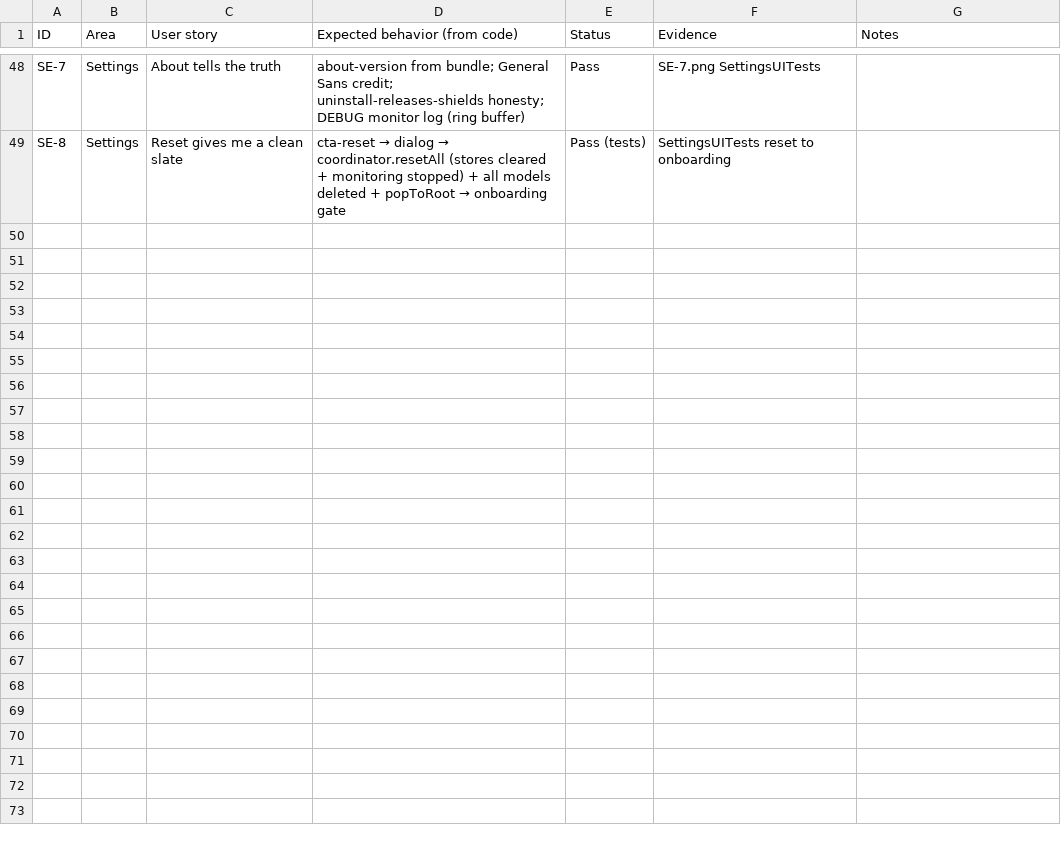
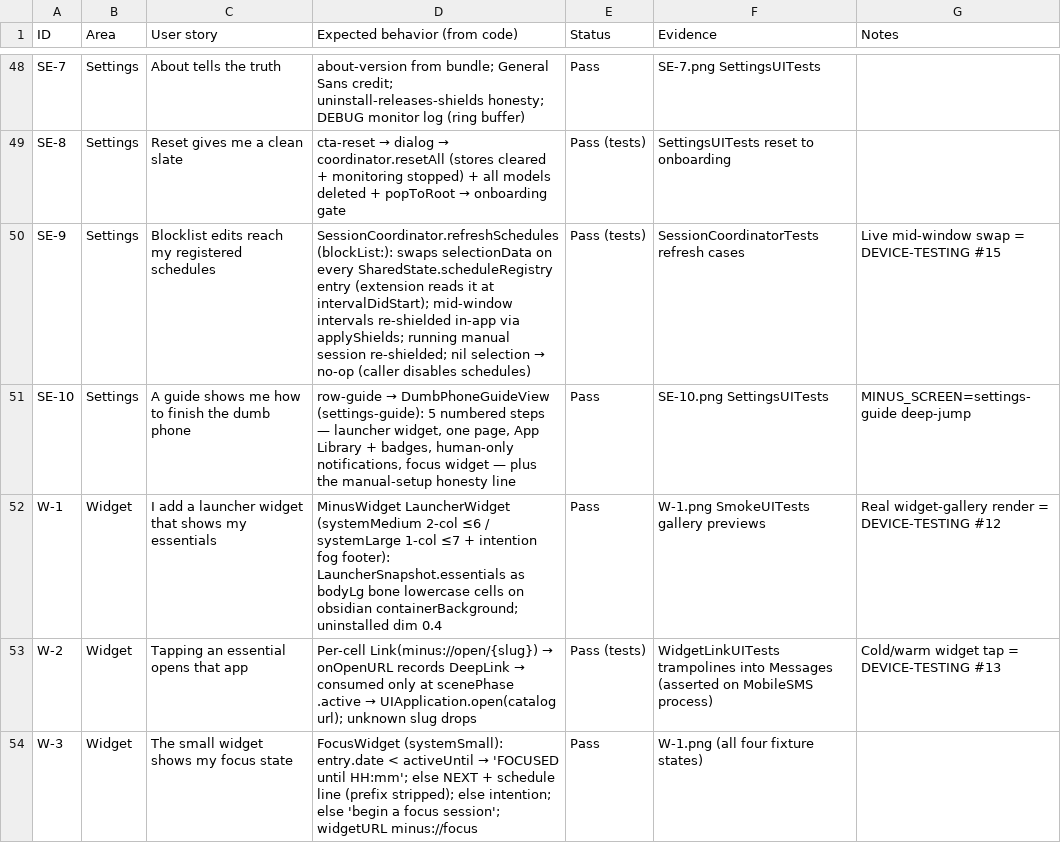
Before and after one commit to advegaf/minus, a CSV file: QA/feature-stories.csv, drawn as a sheet; only a part is shown, gaps mark what is left out; the diff covers the shown part only.

Commit message:
v1.1 phase F: story matrix reconciled — W-1..8, SE-9/10, ON-6/SE-3 revised; 58 stories, full sim pass; device checklist #12–#15

```diff
--- a/QA/feature-stories.csv
+++ b/QA/feature-stories.csv
@@ -49 +49,6 @@ SE-7,Settings,About tells the truth,about-version from bundle; General Sans cred
 SE-8,Settings,Reset gives me a clean slate,cta-reset → dialog → coordinator.resetAll (stores cleared + monitoring stopped) + all models deleted + popToRoot → onboarding gate,Pass (tests),SettingsUITests reset to onboarding,
+SE-9,Settings,Blocklist edits reach my registered schedules,SessionCoordinator.refreshSchedules(blockList:): swaps selectionData on every SharedState.scheduleRegistry entry (extension reads it at intervalDidStart); mid-window intervals re-shielded in-app via applyShields; running manual session re-shielded; nil selection → no-op (caller disables schedules),Pass (tests),SessionCoordinatorTests refresh cases,Live mid-window swap = DEVICE-TESTING #15
+SE-10,Settings,A guide shows me how to finish the dumb phone,"row-guide → DumbPhoneGuideView (settings-guide): 5 numbered steps — launcher widget, one page, App Library + badges, human-only notifications, focus widget — plus the manual-setup honesty line",Pass,SE-10.png SettingsUITests,MINUS_SCREEN=settings-guide deep-jump
+W-1,Widget,I add a launcher widget that shows my essentials,MinusWidget LauncherWidget (systemMedium 2-col ≤6 / systemLarge 1-col ≤7 + intention fog footer): LauncherSnapshot.essentials as bodyLg bone lowercase cells on obsidian containerBackground; uninstalled dim 0.4,Pass,W-1.png SmokeUITests gallery previews,Real widget-gallery render = DEVICE-TESTING #12
+W-2,Widget,Tapping an essential opens that app,Per-cell Link(minus://open/{slug}) → onOpenURL records DeepLink → consumed only at scenePhase .active → UIApplication.open(catalog url); unknown slug drops,Pass (tests),WidgetLinkUITests trampolines into Messages (asserted on MobileSMS process),Cold/warm widget tap = DEVICE-TESTING #13
+W-3,Widget,The small widget shows my focus state,FocusWidget (systemSmall): entry.date < activeUntil → 'FOCUSED until HH:mm'; else NEXT + schedule line (prefix stripped); else intention; else 'begin a focus session'; widgetURL minus://focus,Pass,W-1.png (all four fixture states),
```
Also changed, not shown: 5 added rows and 7 edited cells elsewhere in this file, 1 other file.
